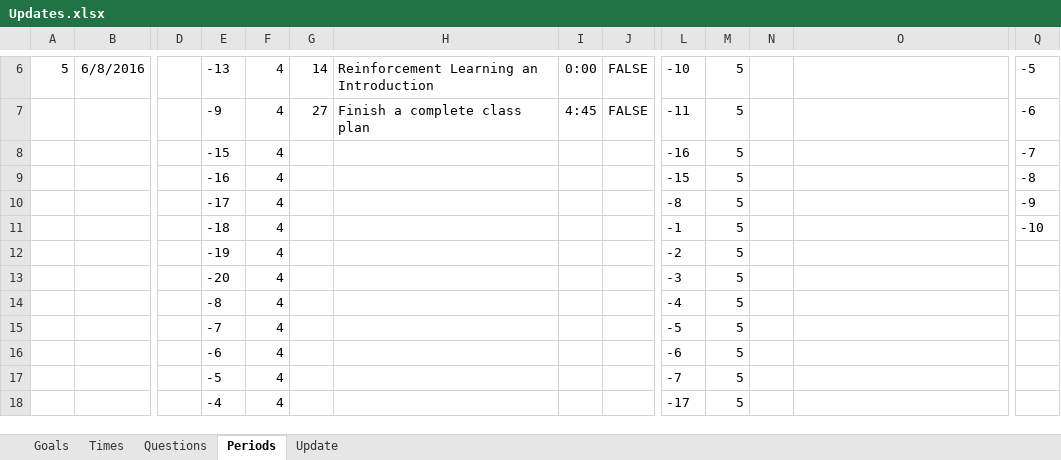
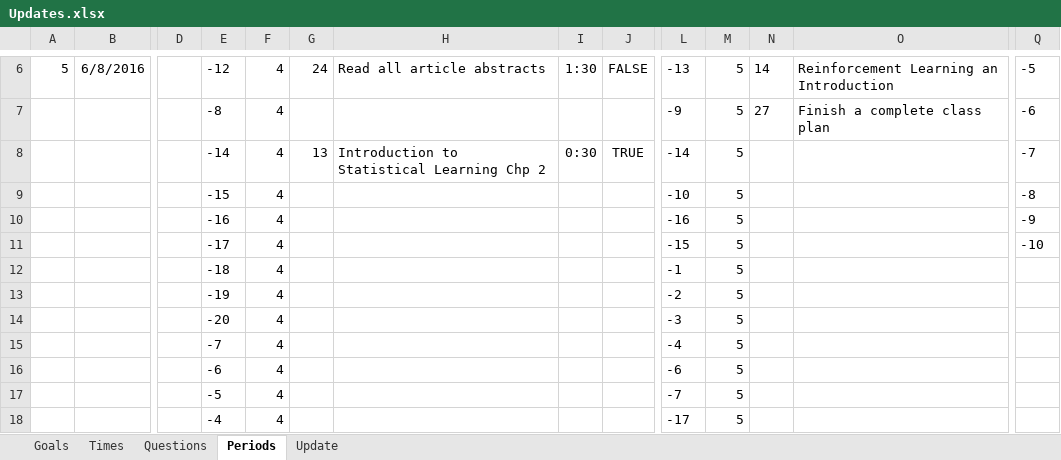
Before and after one commit to mrucker/uva-archive, an Excel workbook: updates/Updates.xlsx, sheet Periods, drawn as a sheet; only a part is shown, gaps mark what is left out; values as stored, in another font and other column widths than the file's, no borders; table styles not drawn; removed rows and columns are numbered as before the commit, all else as after; rows hold the shown columns only; the diff covers the shown part only; the diff names each change by its address in the sheet, - before the commit and + after, or states it on an @@ line.

```diff
--- a/updates/Updates.xlsx (sheet Periods)
+++ b/updates/Updates.xlsx (sheet Periods)
-E6: -13
+E6: -12
-G6: 14
+G6: 24
-H6: Reinforcement Learning an Introduction
+H6: Read all article abstracts
-I6: 0:00
+I6: 1:30
-L6: -10
+L6: -13
-N6: (empty)
+N6: 14
-O6: (empty)
+O6: Reinforcement Learning an Introduction
-row 7:  |  |  | -9 | 4 | 27 | Finish a complete class plan | 4:45 | FALSE | -11 | 5 |  |  | -6
+row 7:  |  |  | -8 | 4 |  |  |  |  | -9 | 5 | 27 | Finish a complete class plan | -6
+row 8:  |  |  | -14 | 4 | 13 | Introduction to Statistical Learning Chp 2 | 0:30 | TRUE | -14 | 5 |  |  | -7
-L9: -16
+L9: -10
-Q9: -7
+Q9: -8
-L10: -15
+L10: -16
-Q10: -8
+Q10: -9
-L11: -8
+L11: -15
-Q11: -9
+Q11: -10
-Q12: -10
+Q12: (empty)
-E15: -8
+E15: -7
-row 15:  |  |  | -7 | 4 |  |  |  |  | -5 | 5
```
Also changed, not shown: 30 edited cells elsewhere in this sheet, sheet Goals, sheet Update, sheet Times, sheet Questions, formulas that keep their value, hidden cells.
